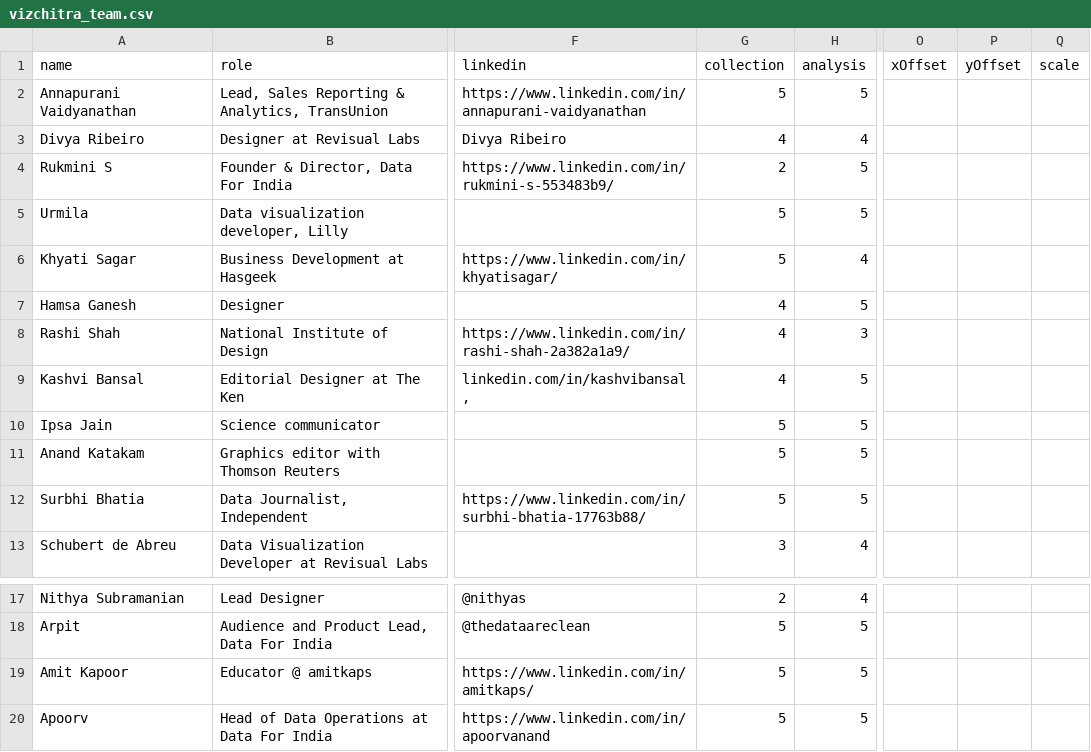
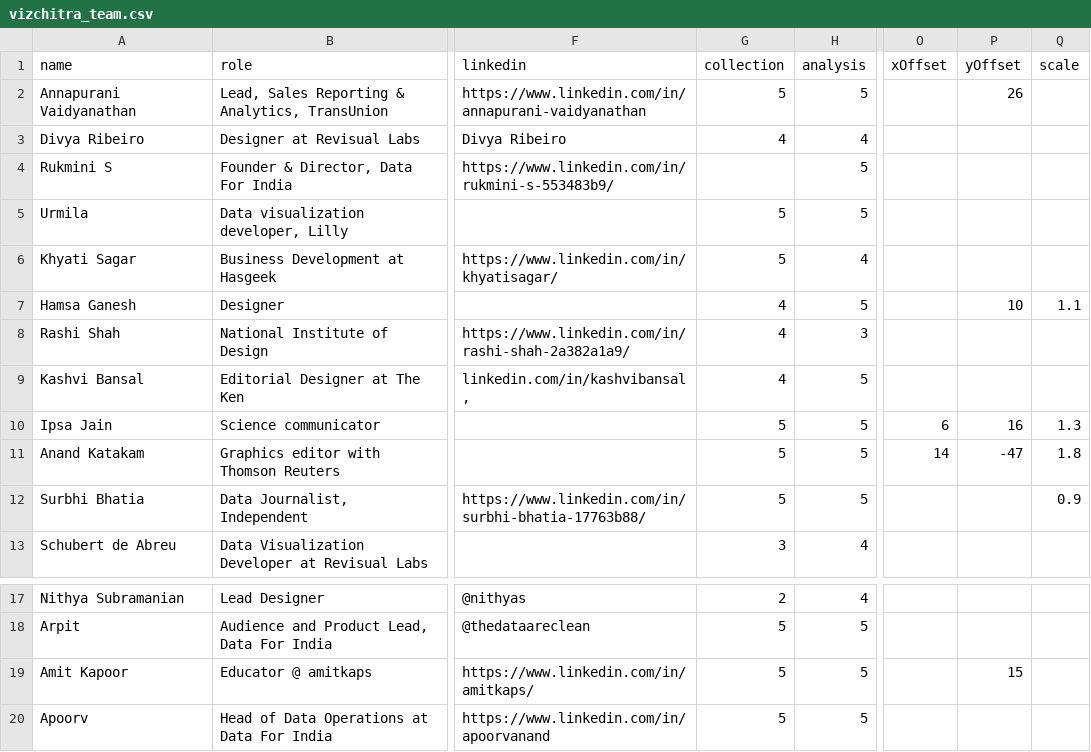
Before and after one commit to vizchitra/vizchitra.github.io, a CSV file: static/data/vizchitra_team.csv, drawn as a sheet; only a part is shown, gaps mark what is left out; the diff names each change by its address in the sheet, - before the commit and + after, or states it on an @@ line.

Commit message:
fine tuning positioning for team images

```diff
--- a/static/data/vizchitra_team.csv
+++ b/static/data/vizchitra_team.csv
-P2 (yOffset): (empty)
+P2 (yOffset): 26
-G4 (collection): 2
+G4 (collection): (empty)
-P7 (yOffset): (empty)
+P7 (yOffset): 10
-Q7 (scale): (empty)
+Q7 (scale): 1.1
-O10 (xOffset): (empty)
+O10 (xOffset): 6
-P10 (yOffset): (empty)
+P10 (yOffset): 16
-Q10 (scale): (empty)
+Q10 (scale): 1.3
-O11 (xOffset): (empty)
+O11 (xOffset): 14
-P11 (yOffset): (empty)
+P11 (yOffset): -47
-Q11 (scale): (empty)
+Q11 (scale): 1.8
-Q12 (scale): (empty)
+Q12 (scale): 0.9
-P19 (yOffset): (empty)
+P19 (yOffset): 15
```
